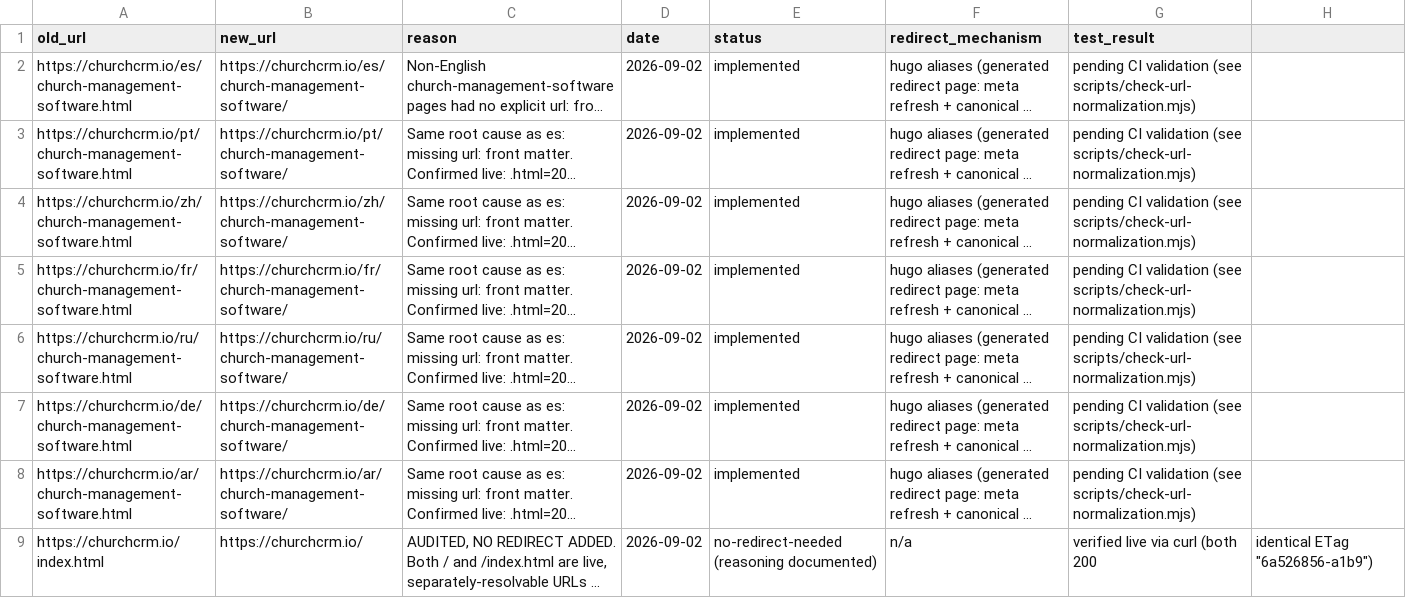
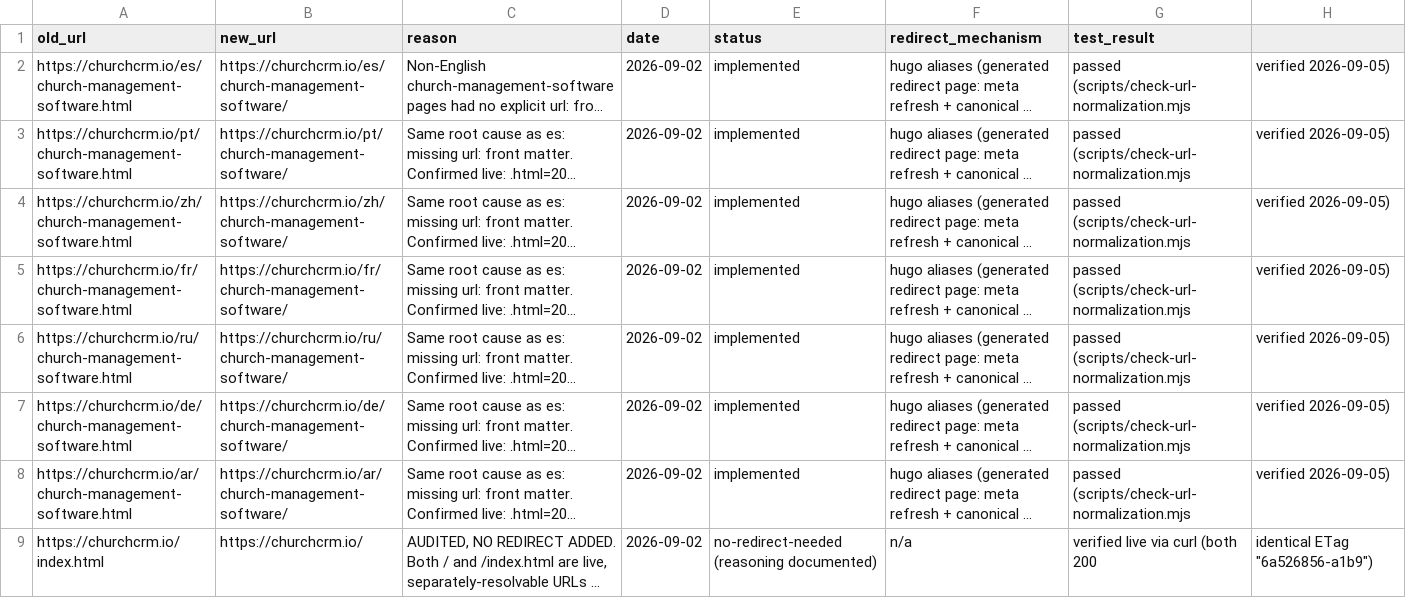
Before and after one commit to ChurchCRM/ChurchCRM.io, a CSV file: content/redirect-mapping.csv, drawn as a sheet; long unchanged cells end in …; the diff names each change by its address in the sheet, - before the commit and + after, or states it on an @@ line.

```diff
--- a/content/redirect-mapping.csv
+++ b/content/redirect-mapping.csv
-G2:G8 (test_result): pending CI validation (see scripts/check-url-normalization.mjs)
+G2:G8 (test_result): passed (scripts/check-url-normalization.mjs
-H2:H8: (empty)
+H2:H8: verified 2026-09-05)
```
Also changed, not shown: 7 other files.
